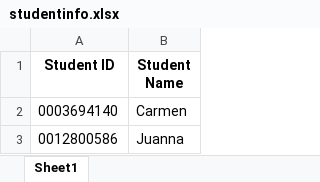
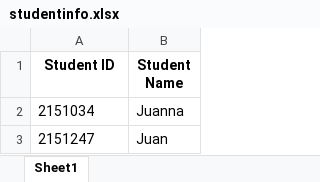
Before and after one commit to khanhkhanh1210/RFID_EMBEDDED, an Excel workbook: studentinfo.xlsx, sheet Sheet1, drawn as a sheet; values as stored, in another font and other column widths than the file's, no borders; removed rows and columns are numbered as before the commit, all else as after; the diff names each change by its address in the sheet, - before the commit and + after, or states it on an @@ line.

Commit message:
check accessing excel

```diff
--- a/studentinfo.xlsx (sheet Sheet1)
+++ b/studentinfo.xlsx (sheet Sheet1)
-row 2: 0003694140 | Carmen
-A2 (Student ID): 0012800586
+A2 (Student ID): 2151034
+row 3: 2151247 | Juan
```
Also changed, not shown: 4 other files.
